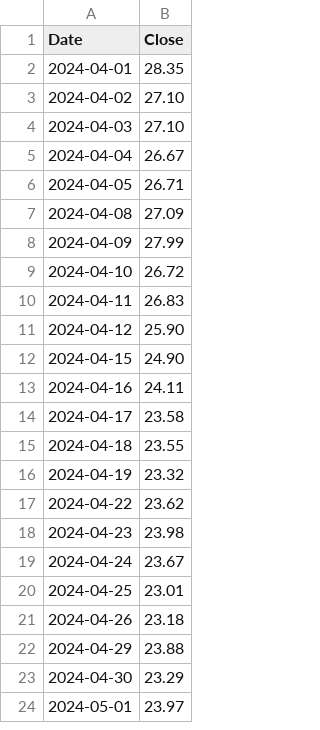
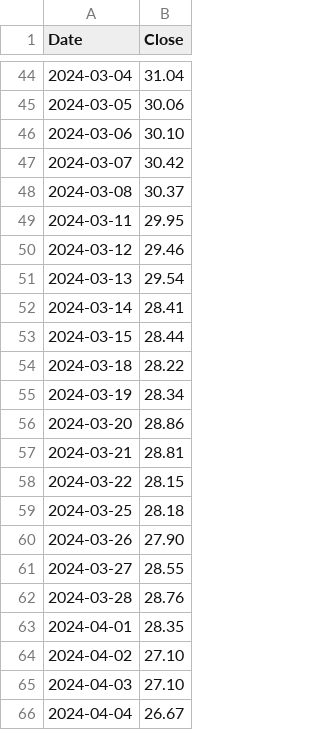
Before and after one commit to robynge/drawdown-dashboard, a CSV file: output/ARKG_prices.csv, drawn as a sheet; only a part is shown, gaps mark what is left out; the shorter side is filled out with more unchanged rows; the diff covers the shown part only; the diff names each change by its address in the sheet, - before the commit and + after, or states it on an @@ line.

```diff
--- a/output/ARKG_prices.csv
+++ b/output/ARKG_prices.csv
+row 44: 2024-03-04 | 31.04
+row 45: 2024-03-05 | 30.06
+row 46: 2024-03-06 | 30.10
+row 47: 2024-03-07 | 30.42
+row 48: 2024-03-08 | 30.37
+row 49: 2024-03-11 | 29.95
+row 50: 2024-03-12 | 29.46
+row 51: 2024-03-13 | 29.54
+row 52: 2024-03-14 | 28.41
+row 53: 2024-03-15 | 28.44
+row 54: 2024-03-18 | 28.22
+row 55: 2024-03-19 | 28.34
+row 56: 2024-03-20 | 28.86
+row 57: 2024-03-21 | 28.81
+row 58: 2024-03-22 | 28.15
+row 59: 2024-03-25 | 28.18
+row 60: 2024-03-26 | 27.90
+row 61: 2024-03-27 | 28.55
+row 62: 2024-03-28 | 28.76
```
Also changed, not shown: 51 added rows elsewhere in this file, output/ARKF_prices.csv, output/ARKK_prices.csv, 13 other files.
